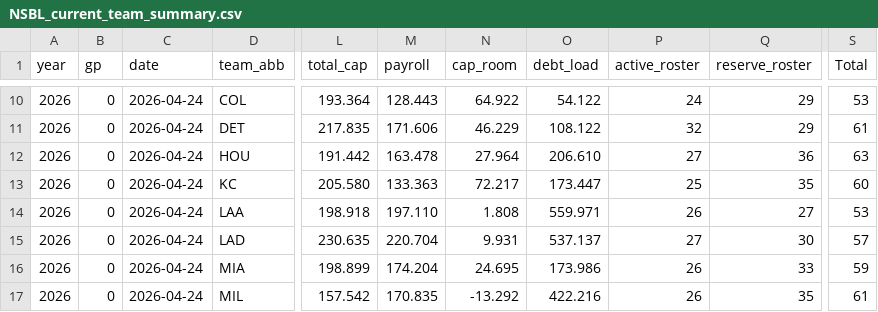
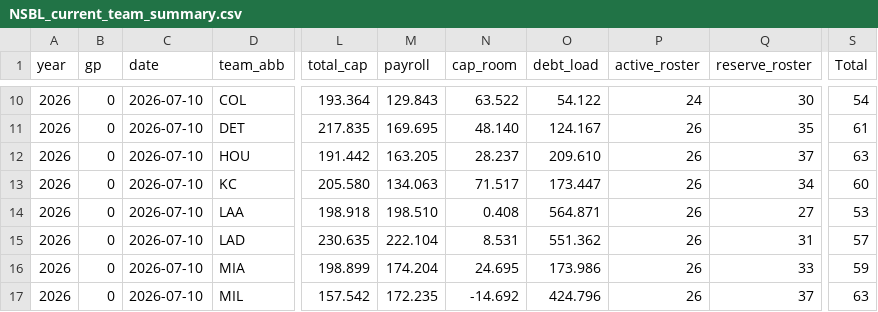
Before and after one commit to Connor-R/connor-r.github.io, a CSV file: csvs/NSBL_current_team_summary.csv, drawn as a sheet; only a part is shown, gaps mark what is left out; the diff covers the shown part only; the diff names each change by its address in the sheet, - before the commit and + after, or states it on an @@ line.

```diff
--- a/csvs/NSBL_current_team_summary.csv
+++ b/csvs/NSBL_current_team_summary.csv
-C10:C17 (date): 2026-04-24
+C10:C17 (date): 2026-07-10
-M10 (payroll): 128.443
+M10 (payroll): 129.843
-N10 (cap_room): 64.922
+N10 (cap_room): 63.522
-Q10 (reserve_roster): 29
+Q10 (reserve_roster): 30
-S10 (Total): 53
+S10 (Total): 54
-M11 (payroll): 171.606
+M11 (payroll): 169.695
-N11 (cap_room): 46.229
+N11 (cap_room): 48.140
-O11 (debt_load): 108.122
+O11 (debt_load): 124.167
-P11 (active_roster): 32
+P11 (active_roster): 26
-Q11 (reserve_roster): 29
+Q11 (reserve_roster): 35
-M12 (payroll): 163.478
+M12 (payroll): 163.205
-N12 (cap_room): 27.964
+N12 (cap_room): 28.237
-O12 (debt_load): 206.610
+O12 (debt_load): 209.610
-P12 (active_roster): 27
+P12 (active_roster): 26
-Q12 (reserve_roster): 36
+Q12 (reserve_roster): 37
-M13 (payroll): 133.363
+M13 (payroll): 134.063
-N13 (cap_room): 72.217
+N13 (cap_room): 71.517
-P13 (active_roster): 25
+P13 (active_roster): 26
-Q13 (reserve_roster): 35
+Q13 (reserve_roster): 34
-M14 (payroll): 197.110
+M14 (payroll): 198.510
-N14 (cap_room): 1.808
+N14 (cap_room): 0.408
-O14 (debt_load): 559.971
+O14 (debt_load): 564.871
-M15 (payroll): 220.704
+M15 (payroll): 222.104
-N15 (cap_room): 9.931
+N15 (cap_room): 8.531
-O15 (debt_load): 537.137
+O15 (debt_load): 551.362
-P15 (active_roster): 27
+P15 (active_roster): 26
-Q15 (reserve_roster): 30
+Q15 (reserve_roster): 31
-M17 (payroll): 170.835
+M17 (payroll): 172.235
-N17 (cap_room): -13.292
+N17 (cap_room): -14.692
-O17 (debt_load): 422.216
+O17 (debt_load): 424.796
-Q17 (reserve_roster): 35
+Q17 (reserve_roster): 37
-S17 (Total): 61
+S17 (Total): 63
```
Also changed, not shown: 101 edited cells elsewhere in this file, csvs/NSBL_current_rosters.csv, 6 other files.
